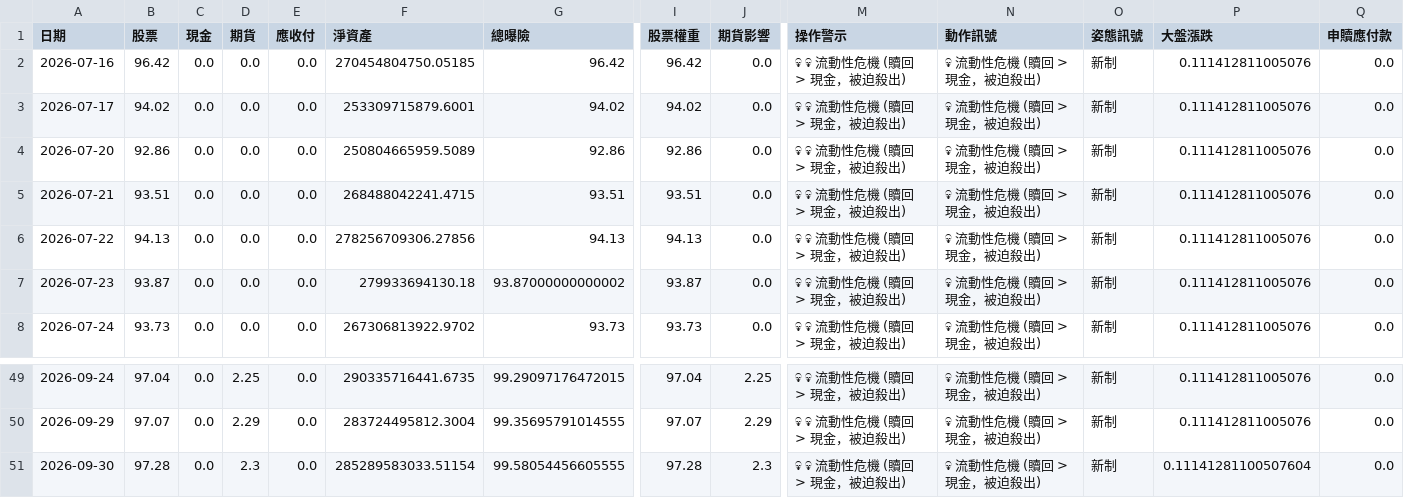
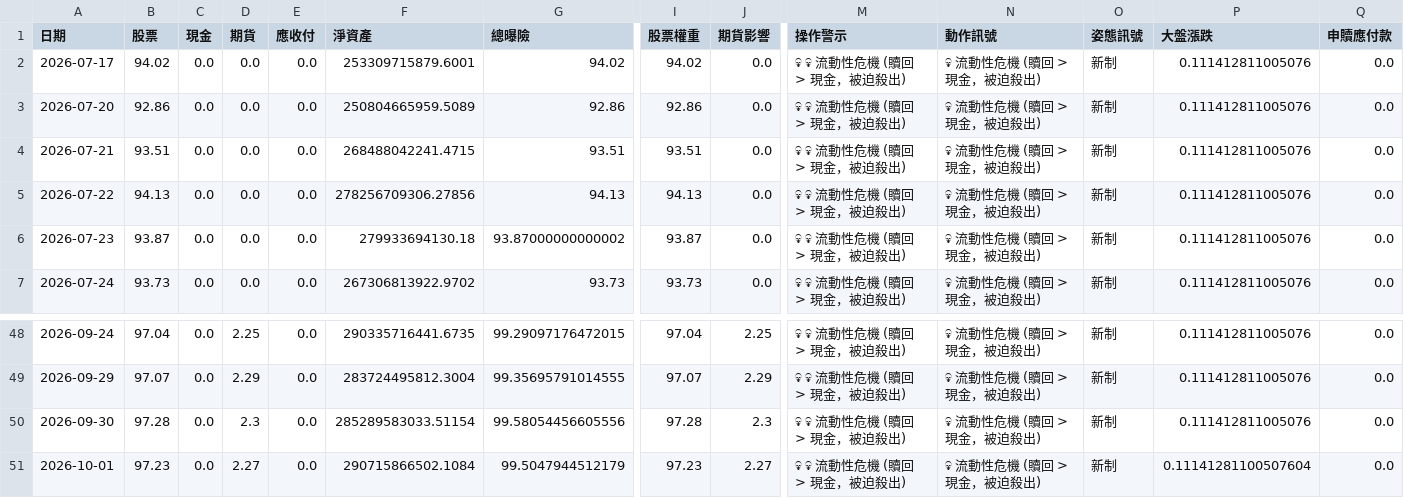
Before and after one commit to KeaneCloud/Stock-Assistant, a CSV file: src/strategies/00981A/fund_trend_log.csv, drawn as a sheet; only a part is shown, gaps mark what is left out; removed rows and columns are numbered as before the commit, all else as after; rows hold the shown columns only; the diff names each change by its address in the sheet, - before the commit and + after, or states it on an @@ line.

```diff
--- a/src/strategies/00981A/fund_trend_log.csv
+++ b/src/strategies/00981A/fund_trend_log.csv
-row 2: 2026-07-16 | 96.42 | 0.0 | 0.0 | 0.0 | 270454804750.05185 | 96.42 | 96.42 | 0.0 | 💀 💀 流動性危機 (贖回 > 現金，被迫殺出) | 💀 流動性危機 (贖回 > 現金，被迫殺出) | 新制 | 0.111412811005076 | 0.0
-G50 (總曝險): 99.58054456605555
+G50 (總曝險): 99.58054456605556
-P50 (大盤漲跌): 0.11141281100507604
+P50 (大盤漲跌): 0.111412811005076
+row 51: 2026-10-01 | 97.23 | 0.0 | 2.27 | 0.0 | 290715866502.1084 | 99.5047944512179 | 97.23 | 2.27 | 💀 💀 流動性危機 (贖回 > 現金，被迫殺出) | 💀 流動性危機 (贖回 > 現金，被迫殺出) | 新制 | 0.11141281100507604 | 0.0
```
Also changed, not shown: src/strategies/00981A/fund_holdings_history.csv.
